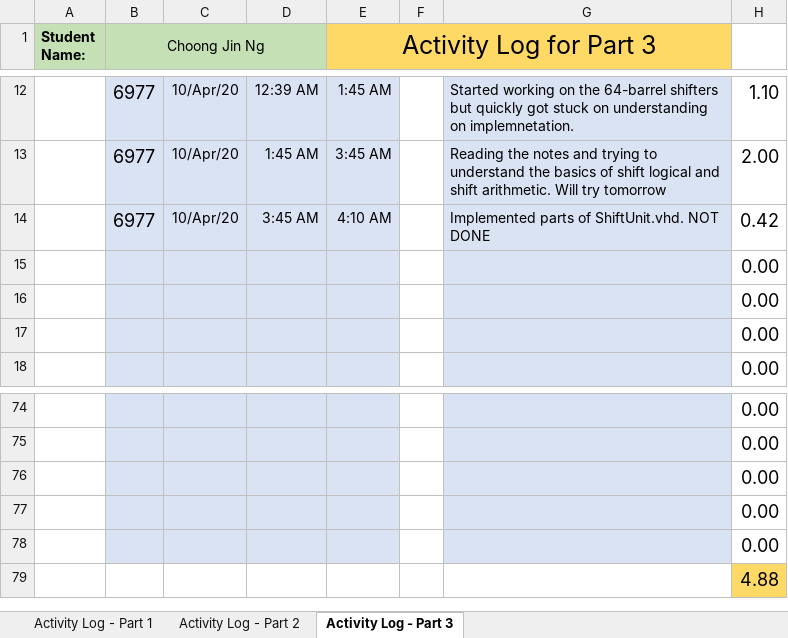
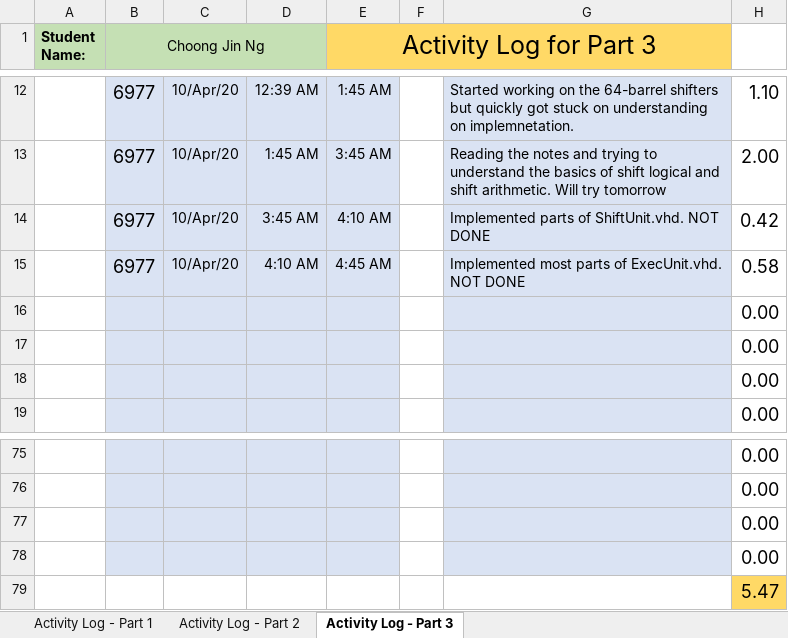
Before and after one commit to cjinn/ensc350-finalprojectpart2, an Excel workbook: ExU/Documentation/FP-log-G47-6977-350-1201.xlsx, sheet Activity Log - Part 3, drawn as a sheet; only a part is shown, gaps mark what is left out; values as stored, in another font and other column widths than the file's, no borders; conditional formats not drawn; removed rows and columns are numbered as before the commit, all else as after; the diff names each change by its address in the sheet, - before the commit and + after, or states it on an @@ line.

Commit message:
Implemented most parts of ExecUnit.vhd

```diff
--- a/ExU/Documentation/FP-log-G47-6977-350-1201.xlsx (sheet Activity Log - Part 3)
+++ b/ExU/Documentation/FP-log-G47-6977-350-1201.xlsx (sheet Activity Log - Part 3)
+row 15:  | 6977 | 10/Apr/20 | 4:10 AM | 4:45 AM |  | Implemented most parts of ExecUnit.vhd. NOT DONE | 0.58
-B79:E79 fill: #DAE3F3
+B79:E79 fill: none
-G79 fill: #DAE3F3
+G79 fill: none
-H79: 0.00
+H79: 5.47
-H79 fill: none
+H79 fill: #FFD966
-row 79:  |  |  |  |  |  |  | 4.88
```
Also changed, not shown: formulas that keep their value, 1 other file.
